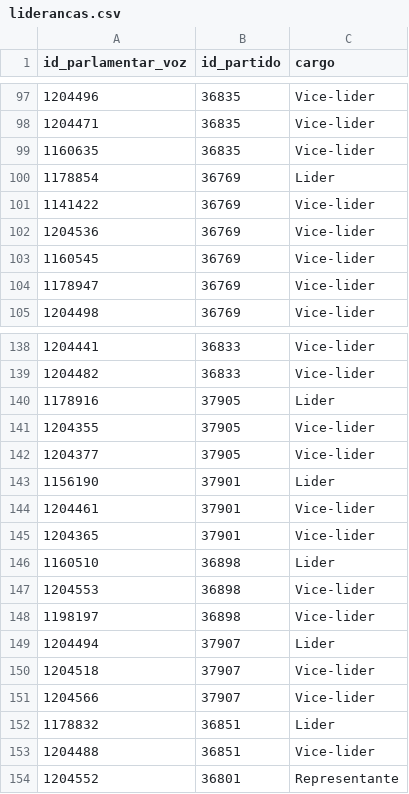
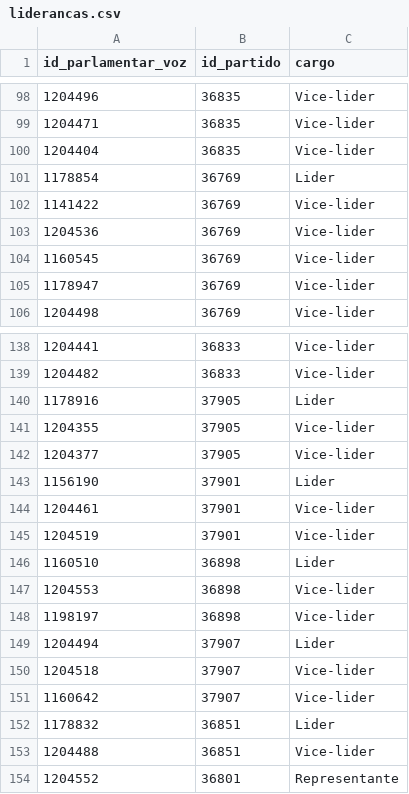
Before and after one commit to parlametria/perfil-parlamentar-dados, a CSV file: bd/data/liderancas.csv, drawn as a sheet; only a part is shown, gaps mark what is left out; the diff covers the shown part only.

```diff
--- a/bd/data/liderancas.csv
+++ b/bd/data/liderancas.csv
@@ -98,3 +99,3 @@ id_parlamentar_voz,id_partido,cargo
 1204471,36835,Vice-lider
-1160635,36835,Vice-lider
+1204404,36835,Vice-lider
 1178854,36769,Lider
@@ -144,3 +144,3 @@ id_parlamentar_voz,id_partido,cargo
 1204461,37901,Vice-lider
-1204365,37901,Vice-lider
+1204519,37901,Vice-lider
 1160510,36898,Lider
@@ -150,3 +150,3 @@ id_parlamentar_voz,id_partido,cargo
 1204518,37907,Vice-lider
-1204566,37907,Vice-lider
+1160642,37907,Vice-lider
 1178832,36851,Lider
```
Also changed, not shown: 1 added row, 1 removed row, 3 moved rows and 3 edited cells elsewhere in this file, bd/data/proposicoes.csv, bd/data/proposicoes_temas.csv, 18 other files.
